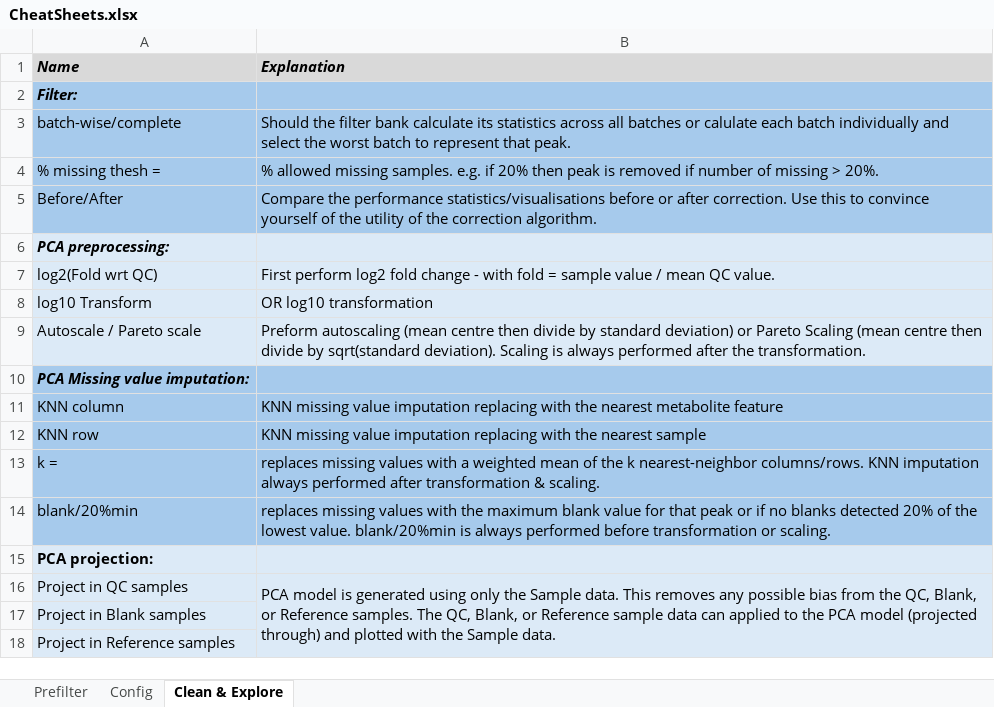
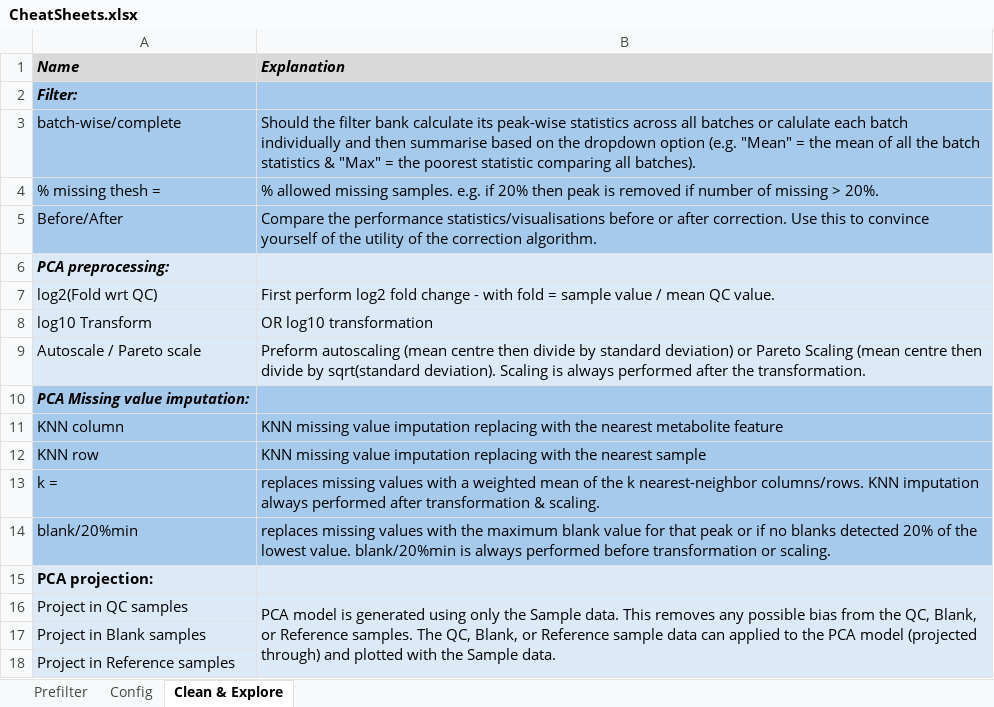
Before and after one commit to broadhurstdavid/QC-MXP, an Excel workbook: res/CheatSheets.xlsx, sheet Clean & Explore, drawn as a sheet; values as stored, in another font and other column widths than the file's, no borders; the diff names each change by its address in the sheet, - before the commit and + after, or states it on an @@ line.

```diff
--- a/res/CheatSheets.xlsx (sheet Clean & Explore)
+++ b/res/CheatSheets.xlsx (sheet Clean & Explore)
-B3 (Explanation): …calculate its statistics across all batches or calulate each batch individually and select the worst batch to represent that peak.
+B3 (Explanation): …calculate its peak-wise statistics across all batches or calulate each batch individually and then summarise based on the dropdown option (e.g. "Mean" = the mean of all the batch statistics & "Max" = the poorest statistic comparing all batches).
```
Also changed, not shown: sheet Config, 2 other files.
